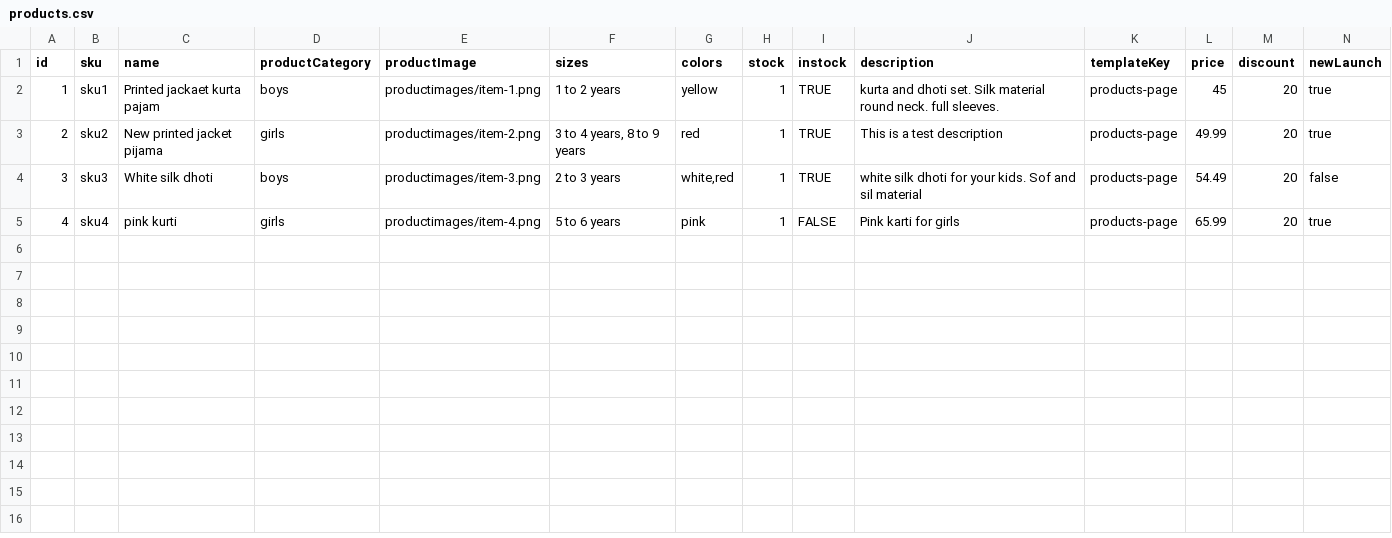
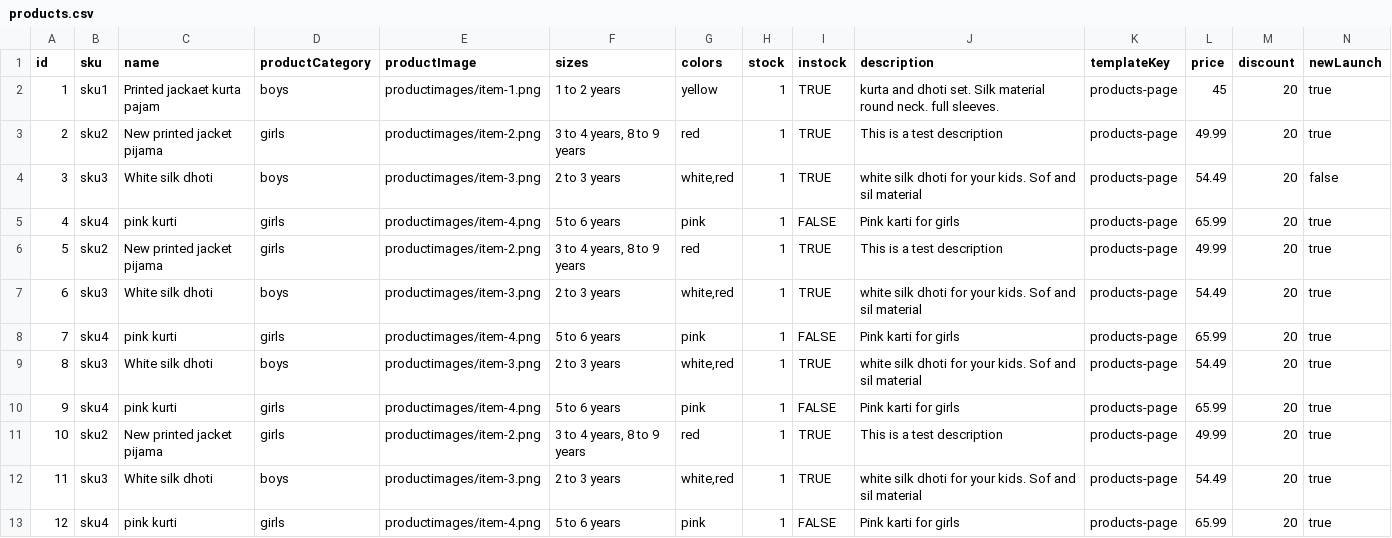
Before and after one commit to vish448/bnbca, a CSV file: src/content/products/products.csv, drawn as a sheet; the diff names each change by its address in the sheet, - before the commit and + after, or states it on an @@ line.

```diff
--- a/src/content/products/products.csv
+++ b/src/content/products/products.csv
+row 6: 5 | sku2 | New printed jacket pijama | girls | productimages/item-2.png | 3 to 4 years, 8 to 9 years | red | 1 | TRUE | This is a test description | products-page | 49.99 | 20 | true
+row 7: 6 | sku3 | White silk dhoti | boys | productimages/item-3.png | 2 to 3 years | white,red | 1 | TRUE | white silk dhoti for your kids. Sof and sil material | products-page | 54.49 | 20 | true
+row 8: 7 | sku4 | pink kurti | girls | productimages/item-4.png | 5 to 6 years | pink | 1 | FALSE | Pink karti for girls | products-page | 65.99 | 20 | true
+row 9: 8 | sku3 | White silk dhoti | boys | productimages/item-3.png | 2 to 3 years | white,red | 1 | TRUE | white silk dhoti for your kids. Sof and sil material | products-page | 54.49 | 20 | true
+row 10: 9 | sku4 | pink kurti | girls | productimages/item-4.png | 5 to 6 years | pink | 1 | FALSE | Pink karti for girls | products-page | 65.99 | 20 | true
+row 11: 10 | sku2 | New printed jacket pijama | girls | productimages/item-2.png | 3 to 4 years, 8 to 9 years | red | 1 | TRUE | This is a test description | products-page | 49.99 | 20 | true
+row 12: 11 | sku3 | White silk dhoti | boys | productimages/item-3.png | 2 to 3 years | white,red | 1 | TRUE | white silk dhoti for your kids. Sof and sil material | products-page | 54.49 | 20 | true
+row 13: 12 | sku4 | pink kurti | girls | productimages/item-4.png | 5 to 6 years | pink | 1 | FALSE | Pink karti for girls | products-page | 65.99 | 20 | true
```
Also changed, not shown: 3 other files.
